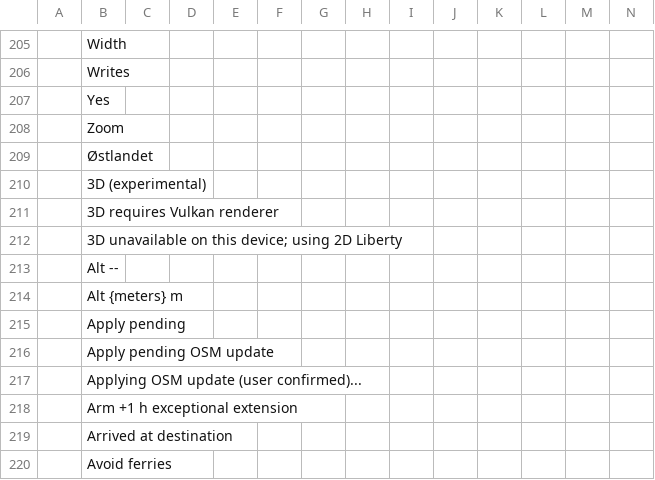
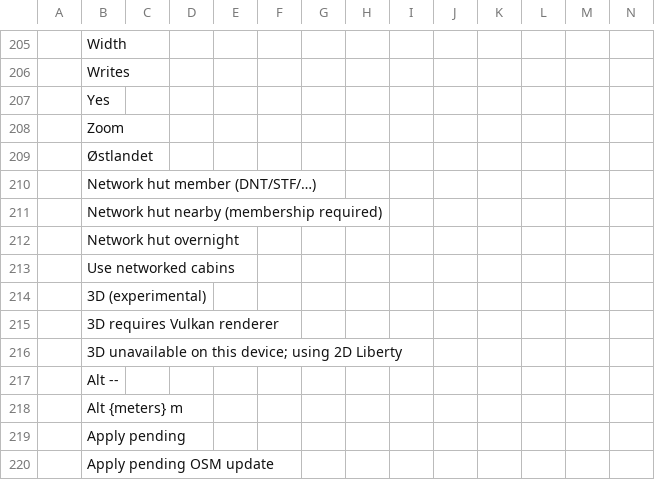
Before and after one commit to Supermagnum/Navi, a CSV file: docs/plugins/translations.csv, drawn as a sheet; only a part is shown, gaps mark what is left out; the shorter side is filled out with more unchanged rows; rows hold the shown columns only; the diff names each change by its address in the sheet, - before the commit and + after, or states it on an @@ line.

```diff
--- a/docs/plugins/translations.csv
+++ b/docs/plugins/translations.csv
+row 210:  | Network hut member (DNT/STF/…)
+row 211:  | Network hut nearby (membership required)
+row 212:  | Network hut overnight
+row 213:  | Use networked cabins
```
Also changed, not shown: 5 other files.
